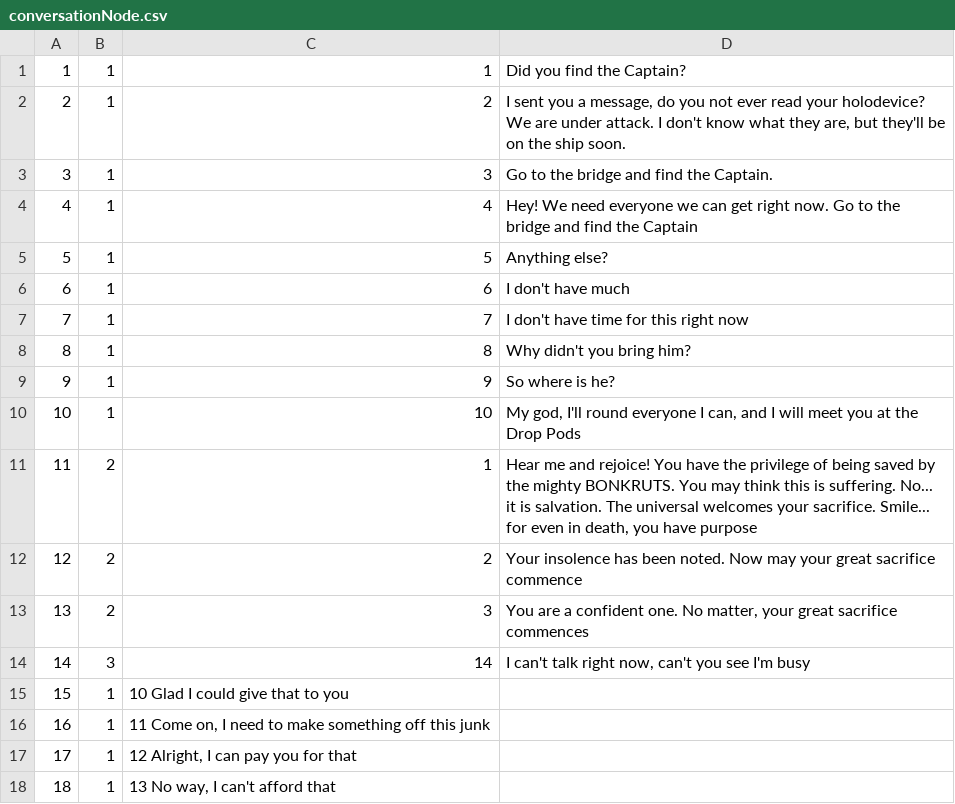
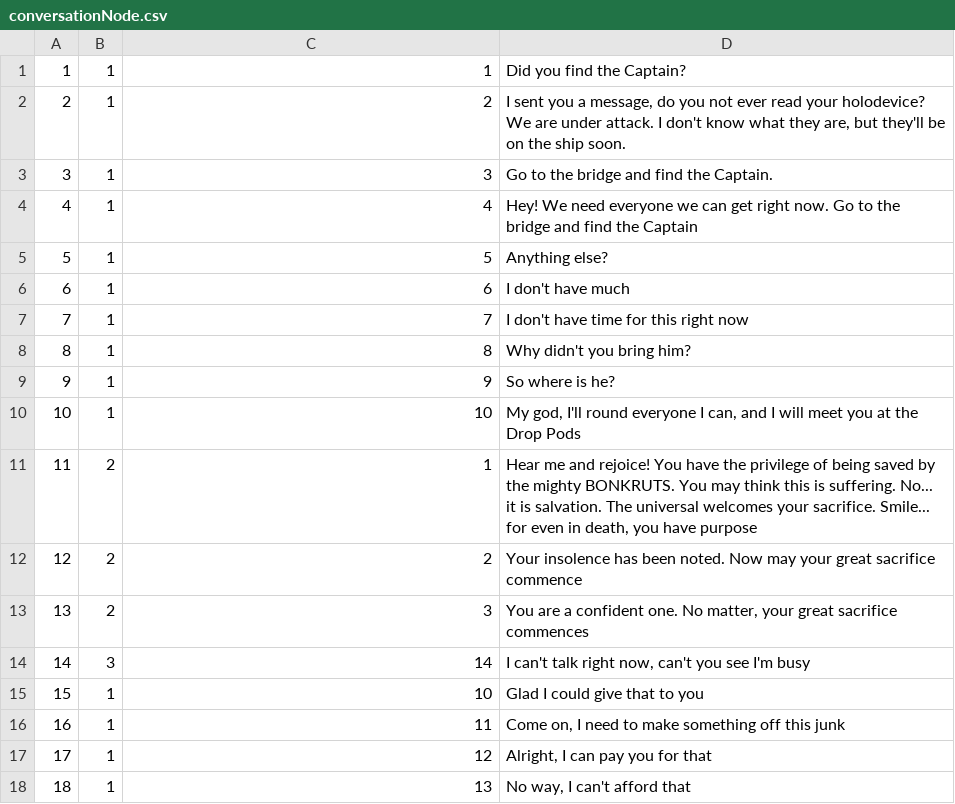
Before and after one commit to kjacoby3/CS320Sp22-bussiere-jacoby-nall, a CSV file: TBAG_Project/src/cs320/TBAG/database/res/conversationNode.csv, drawn as a sheet.

```diff
--- a/TBAG_Project/src/cs320/TBAG/database/res/conversationNode.csv
+++ b/TBAG_Project/src/cs320/TBAG/database/res/conversationNode.csv
@@ -14,5 +14,5 @@
 14|3|14|I can't talk right now, can't you see I'm busy
-15|1|10 Glad I could give that to you
-16|1|11 Come on, I need to make something off this junk
-17|1|12 Alright, I can pay you for that
-18|1|13 No way, I can't afford that
+15|1|10|Glad I could give that to you
+16|1|11|Come on, I need to make something off this junk
+17|1|12|Alright, I can pay you for that
+18|1|13|No way, I can't afford that
```
Also changed, not shown: 4 other files.
